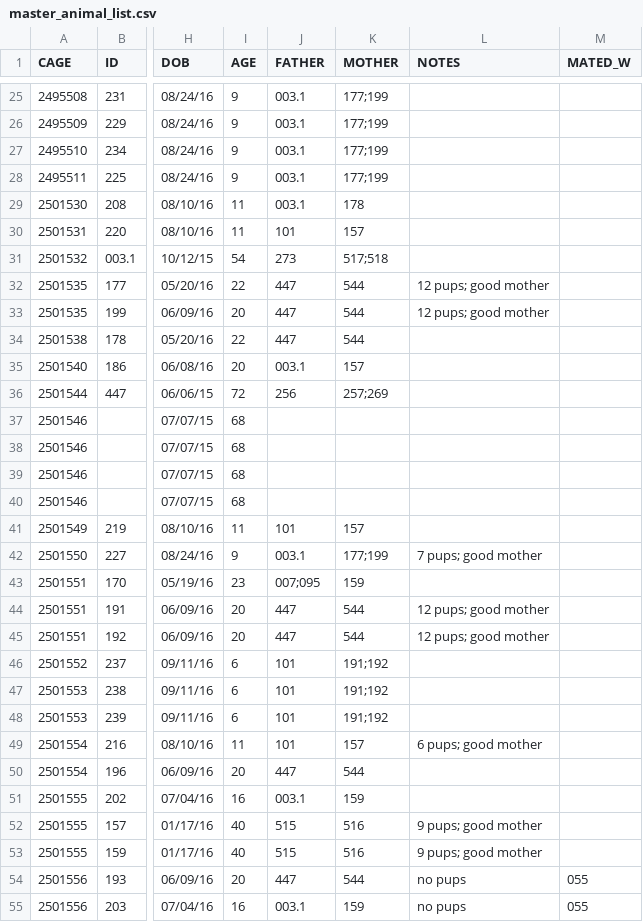
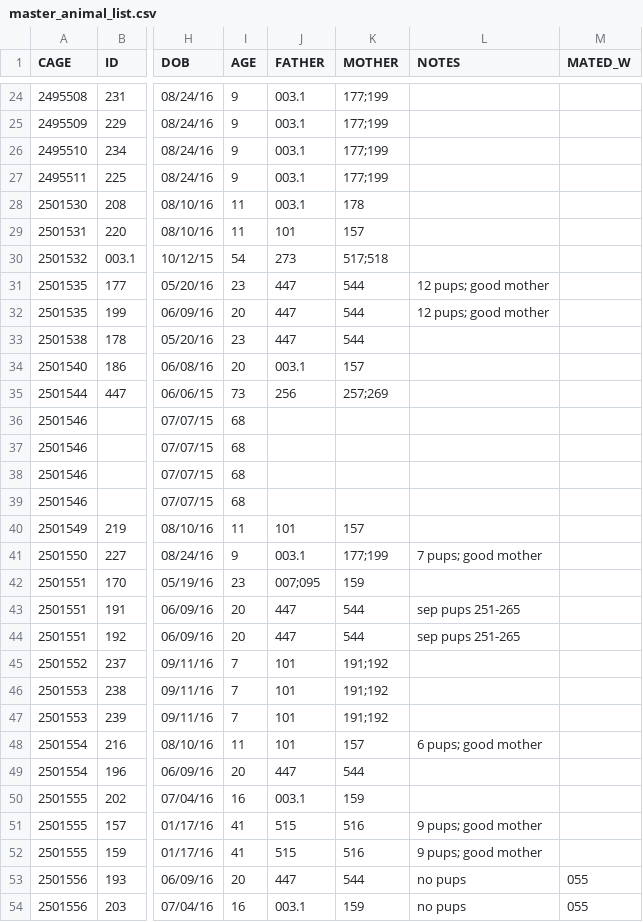
Before and after one commit to qzhanglab/animal_tracking, a CSV file: master_animal_list.csv, drawn as a sheet; only a part is shown, gaps mark what is left out; addresses are those after the commit; the diff covers the shown part only; the diff names each change by its address in the sheet, - before the commit and + after, or states it on an @@ line.

```diff
--- a/master_animal_list.csv
+++ b/master_animal_list.csv
-I31 (AGE): 22
+I31 (AGE): 23
-I33 (AGE): 22
+I33 (AGE): 23
-I35 (AGE): 72
+I35 (AGE): 73
-L43:L44 (NOTES): 12 pups; good mother
+L43:L44 (NOTES): sep pups 251-265
-I45:I47 (AGE): 6
+I45:I47 (AGE): 7
-I51:I52 (AGE): 40
+I51:I52 (AGE): 41
```
Also changed, not shown: 15 added rows, 1 removed row and 2 edited cells elsewhere in this file, sac_archive.csv.
